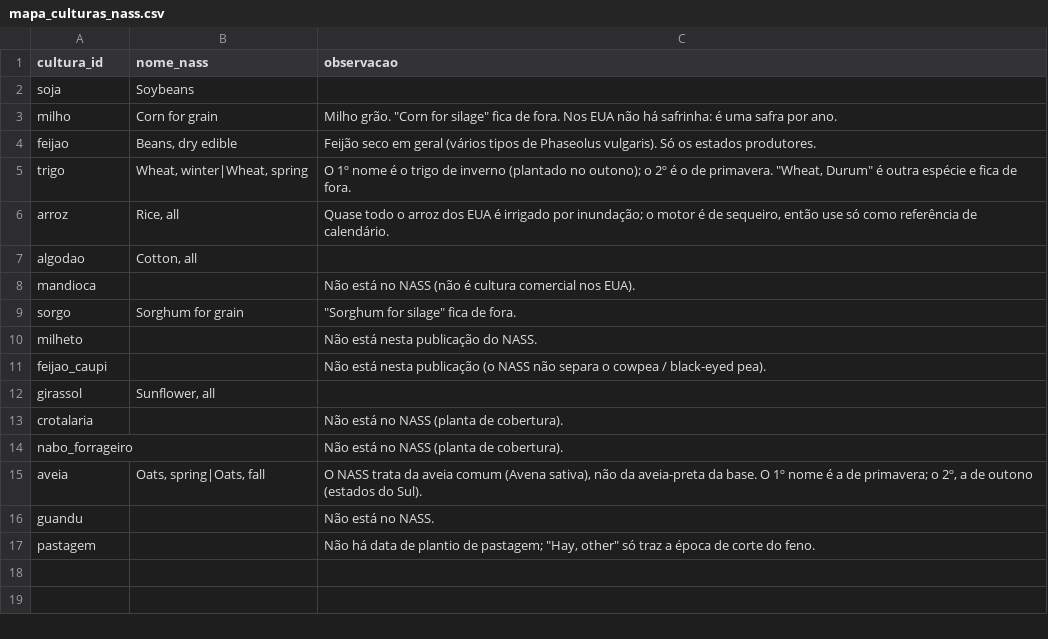
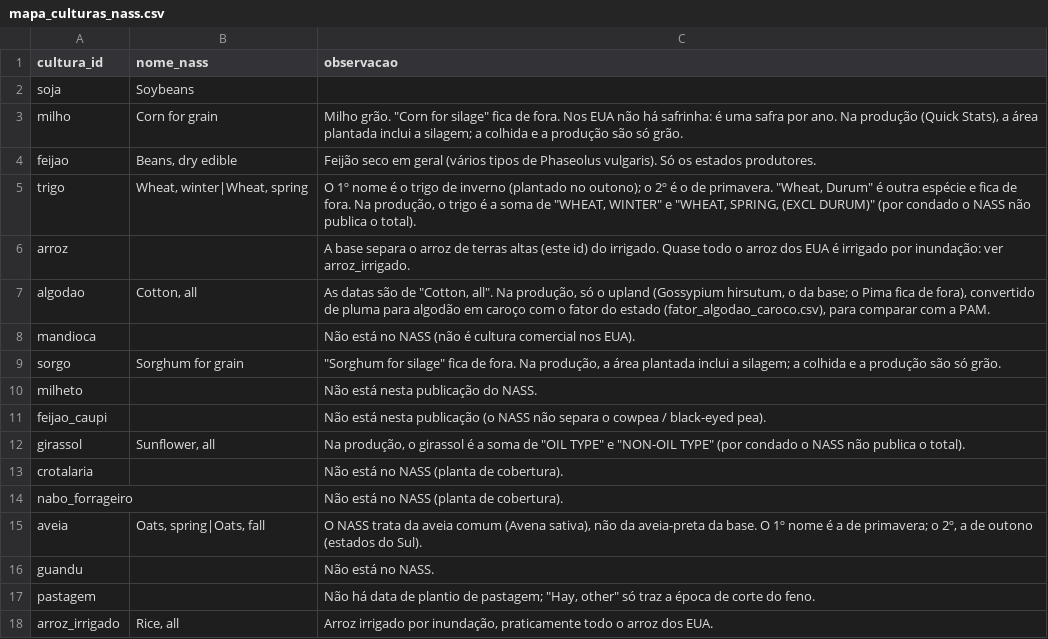
Before and after one commit to eeomts/FieldShift-NasaSpaceApps-Hackathon, a CSV file: data/eua/nass/mapa_culturas_nass.csv, drawn as a sheet; the diff names each change by its address in the sheet, - before the commit and + after, or states it on an @@ line.

Commit message:
data(eua): store US planting dates in hectares and split irrigated rice
The US planting-date table kept the 2009 harvested area in thousand acres,
while every other dataset uses hectares. preparar_datas_plantio_eua.py now
converts it (column area_colhida_2009_ha; footnotes in place of the number
stay empty) and documents date windows that cross the year.

The NASS crop map moves "Rice, all" from arroz (upland, rainfed) to
arroz_irrigado, since nearly all US rice is flood-irrigated, and records
how each crop is assembled in the production series. The US demo points
get condado_id (5-digit FIPS) so they can be joined with the NASS data.

No migration.

```diff
--- a/data/eua/nass/mapa_culturas_nass.csv
+++ b/data/eua/nass/mapa_culturas_nass.csv
-C3 (observacao): …por ano.
+C3 (observacao): …por ano. Na produção (Quick Stats), a área plantada inclui a silagem; a colhida e a produção são só grão.
-C5 (observacao): …de fora.
+C5 (observacao): …de fora. Na produção, o trigo é a soma de "WHEAT, WINTER" e "WHEAT, SPRING, (EXCL DURUM)" (por condado o NASS não publica o total).
-B6 (nome_nass): Rice, all
+B6 (nome_nass): (empty)
-C6 (observacao): Quase todo o arroz dos EUA é irrigado por inundação; o motor é de sequeiro, então use só como referência de calendário.
+C6 (observacao): A base separa o arroz de terras altas (este id) do irrigado. Quase todo o arroz dos EUA é irrigado por inundação: ver arroz_irrigado.
-C7 (observacao): (empty)
+C7 (observacao): As datas são de "Cotton, all". Na produção, só o upland (Gossypium hirsutum, o da base; o Pima fica de fora), convertido de pluma para algodão em caroço com o fator do estado (fator_algodao_caroco.csv), para comparar com a PAM.
-C9 (observacao): …de fora.
+C9 (observacao): …de fora. Na produção, a área plantada inclui a silagem; a colhida e a produção são só grão.
-C12 (observacao): (empty)
+C12 (observacao): Na produção, o girassol é a soma de "OIL TYPE" e "NON-OIL TYPE" (por condado o NASS não publica o total).
+row 18: arroz_irrigado | Rice, all | Arroz irrigado por inundação, praticamente todo o arroz dos EUA.
```
Also changed, not shown: data/demo/pontos_demo_eua.csv, data/eua/nass/datas_plantio.csv, 1 other file.
